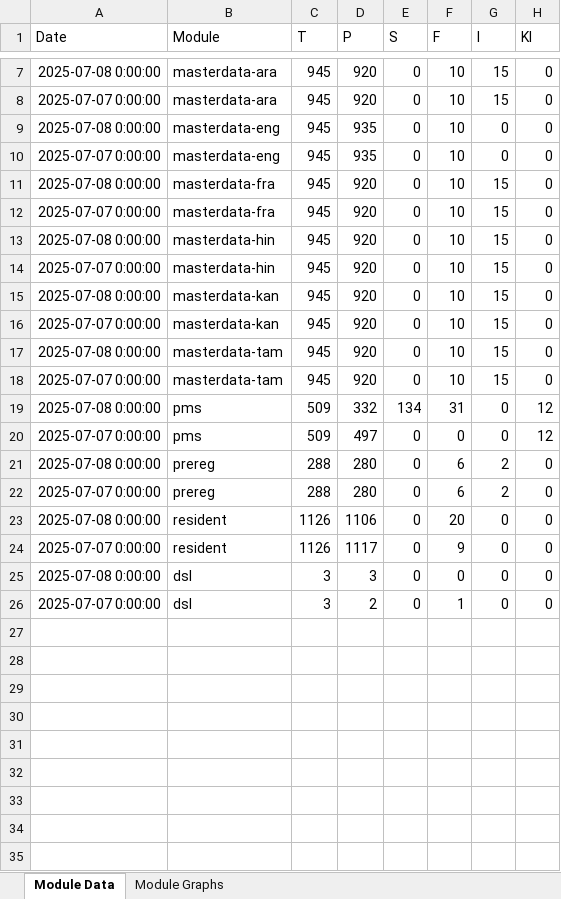
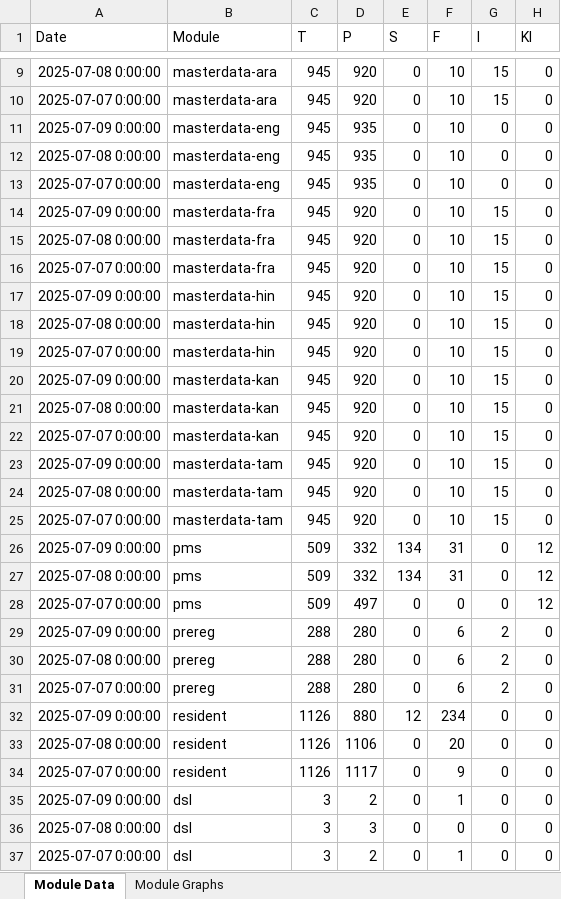
Before and after one commit to mosip/mosip-labs, an Excel workbook: minio-report-tracker/xlxs/cellbox21.xlsx, sheet Module Data, drawn as a sheet; only a part is shown, gaps mark what is left out; values as stored, in another font and other column widths than the file's, no borders; the diff covers the shown part only; the diff names each change by its address in the sheet, - before the commit and + after, or states it on an @@ line.

```diff
--- a/minio-report-tracker/xlxs/cellbox21.xlsx (sheet Module Data)
+++ b/minio-report-tracker/xlxs/cellbox21.xlsx (sheet Module Data)
+row 11: 2025-07-09 0:00:00 | masterdata-eng | 945 | 935 | 0 | 10 | 0 | 0
+row 14: 2025-07-09 0:00:00 | masterdata-fra | 945 | 920 | 0 | 10 | 15 | 0
+row 17: 2025-07-09 0:00:00 | masterdata-hin | 945 | 920 | 0 | 10 | 15 | 0
+row 20: 2025-07-09 0:00:00 | masterdata-kan | 945 | 920 | 0 | 10 | 15 | 0
+row 23: 2025-07-09 0:00:00 | masterdata-tam | 945 | 920 | 0 | 10 | 15 | 0
+row 26: 2025-07-09 0:00:00 | pms | 509 | 332 | 134 | 31 | 0 | 12
+row 29: 2025-07-09 0:00:00 | prereg | 288 | 280 | 0 | 6 | 2 | 0
+row 32: 2025-07-09 0:00:00 | resident | 1126 | 880 | 12 | 234 | 0 | 0
+row 35: 2025-07-09 0:00:00 | dsl | 3 | 2 | 0 | 1 | 0 | 0
```
Also changed, not shown: 3 added rows and 1 removed row elsewhere in this sheet, charts or pictures, minio-report-tracker/xlxs/dev-int.xlsx, 14 other files.
